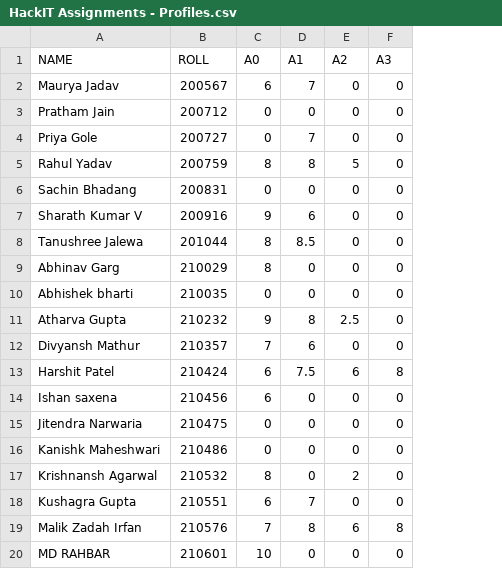
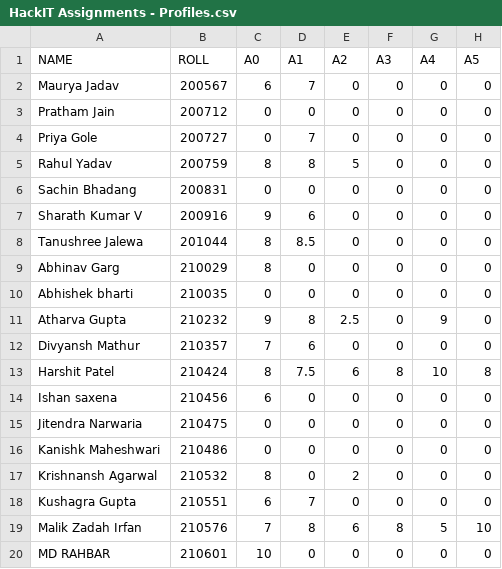
Before and after one commit to ba-13/HackIT_22, a CSV file: src/data/HackIT Assignments - Profiles.csv, drawn as a sheet; only a part is shown; the diff names each change by its address in the sheet, - before the commit and + after, or states it on an @@ line.

Commit message:
Update Leaderboard for Assignment 4

```diff
--- a/src/data/HackIT Assignments - Profiles.csv
+++ b/src/data/HackIT Assignments - Profiles.csv
+column G (A4), rows 2-20: 0 | 0 | 0 | 0 | 0 | 0 | 0 | 0 | 0 | 9 | 0 | 10 | 0 | 0 | 0 | 0 | 0 | 5 | 0
+column H (A5), rows 2-20: 0 | 0 | 0 | 0 | 0 | 0 | 0 | 0 | 0 | 0 | 0 | 8 | 0 | 0 | 0 | 0 | 0 | 10 | 0
-C13 (A0): 6
+C13 (A0): 8
```
Also changed, not shown: 3 other files.
